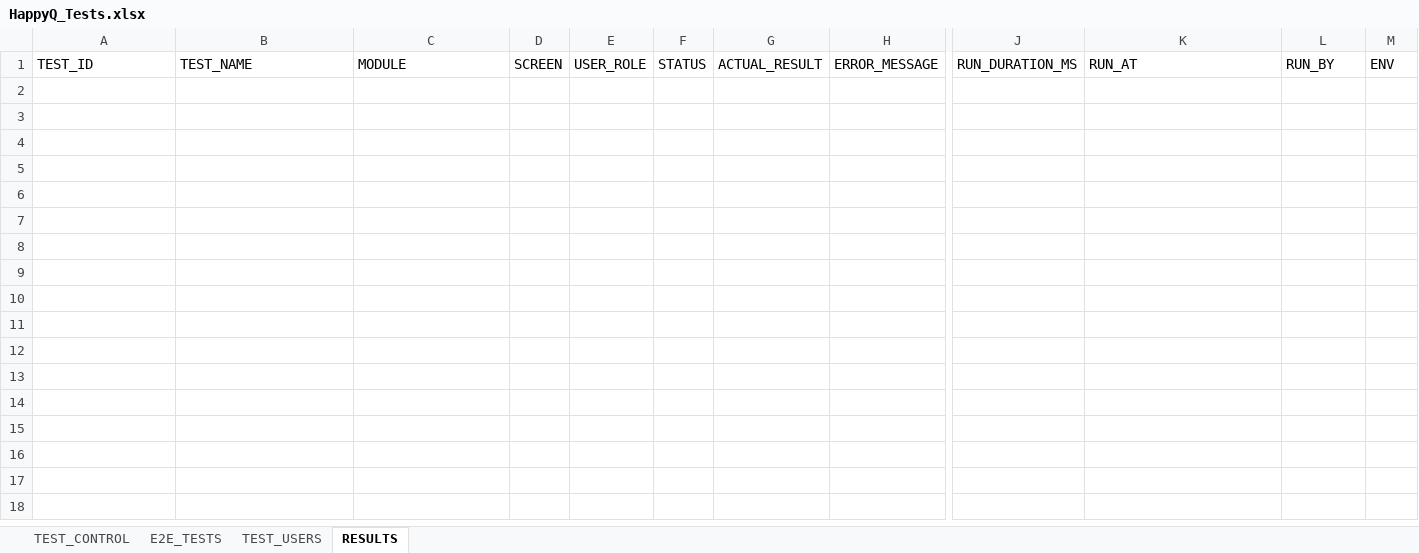
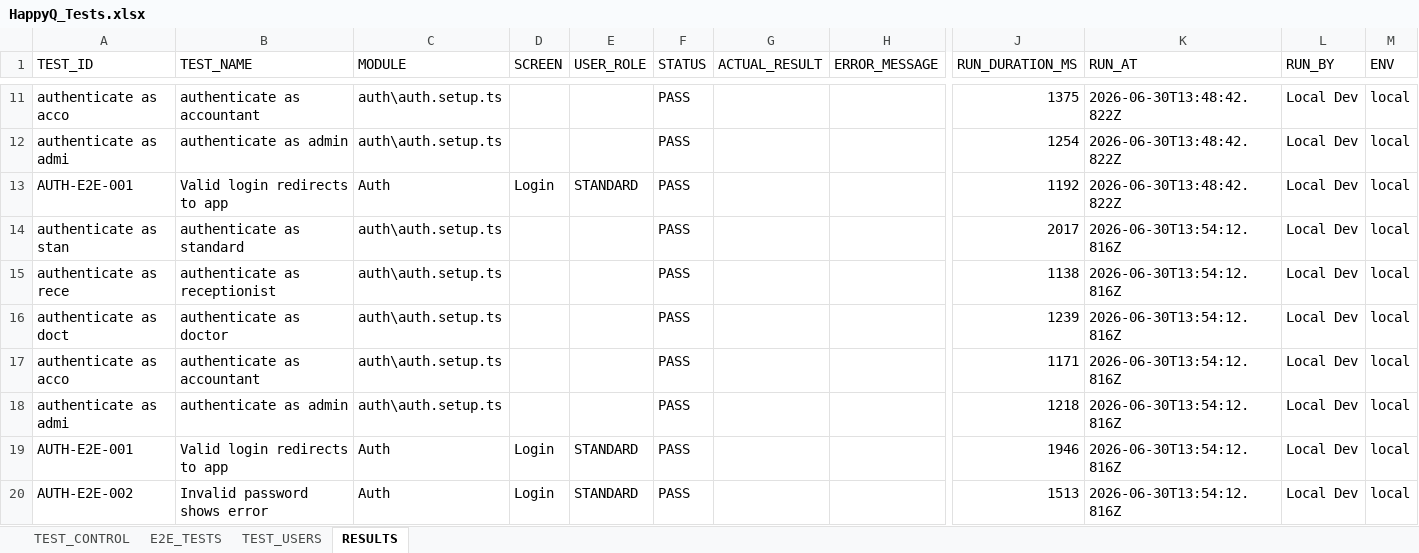
Before and after one commit to sgtlaxman/adapt, an Excel workbook: projects/happyq/data/HappyQ_Tests.xlsx, sheet RESULTS, drawn as a sheet; only a part is shown, gaps mark what is left out; values as stored, in another font and other column widths than the file's, no borders; rows hold the shown columns only; the diff covers the shown part only; the diff names each change by its address in the sheet, - before the commit and + after, or states it on an @@ line.

```diff
--- a/projects/happyq/data/HappyQ_Tests.xlsx (sheet RESULTS)
+++ b/projects/happyq/data/HappyQ_Tests.xlsx (sheet RESULTS)
+row 11: authenticate as acco | authenticate as accountant | auth\auth.setup.ts |  |  | PASS |  |  | 1375 | 2026-06-30T13:48:42.822Z | Local Dev | local
+row 12: authenticate as admi | authenticate as admin | auth\auth.setup.ts |  |  | PASS |  |  | 1254 | 2026-06-30T13:48:42.822Z | Local Dev | local
+row 13: AUTH-E2E-001 | Valid login redirects to app | Auth | Login | STANDARD | PASS |  |  | 1192 | 2026-06-30T13:48:42.822Z | Local Dev | local
+row 14: authenticate as stan | authenticate as standard | auth\auth.setup.ts |  |  | PASS |  |  | 2017 | 2026-06-30T13:54:12.816Z | Local Dev | local
+row 15: authenticate as rece | authenticate as receptionist | auth\auth.setup.ts |  |  | PASS |  |  | 1138 | 2026-06-30T13:54:12.816Z | Local Dev | local
+row 16: authenticate as doct | authenticate as doctor | auth\auth.setup.ts |  |  | PASS |  |  | 1239 | 2026-06-30T13:54:12.816Z | Local Dev | local
+row 17: authenticate as acco | authenticate as accountant | auth\auth.setup.ts |  |  | PASS |  |  | 1171 | 2026-06-30T13:54:12.816Z | Local Dev | local
+row 18: authenticate as admi | authenticate as admin | auth\auth.setup.ts |  |  | PASS |  |  | 1218 | 2026-06-30T13:54:12.816Z | Local Dev | local
+row 19: AUTH-E2E-001 | Valid login redirects to app | Auth | Login | STANDARD | PASS |  |  | 1946 | 2026-06-30T13:54:12.816Z | Local Dev | local
+row 20: AUTH-E2E-002 | Invalid password shows error | Auth | Login | STANDARD | PASS |  |  | 1513 | 2026-06-30T13:54:12.816Z | Local Dev | local
```
Also changed, not shown: 131 added rows elsewhere in this sheet, sheet E2E_TESTS, sheet TEST_CONTROL, sheet TEST_USERS, 43 other files.
